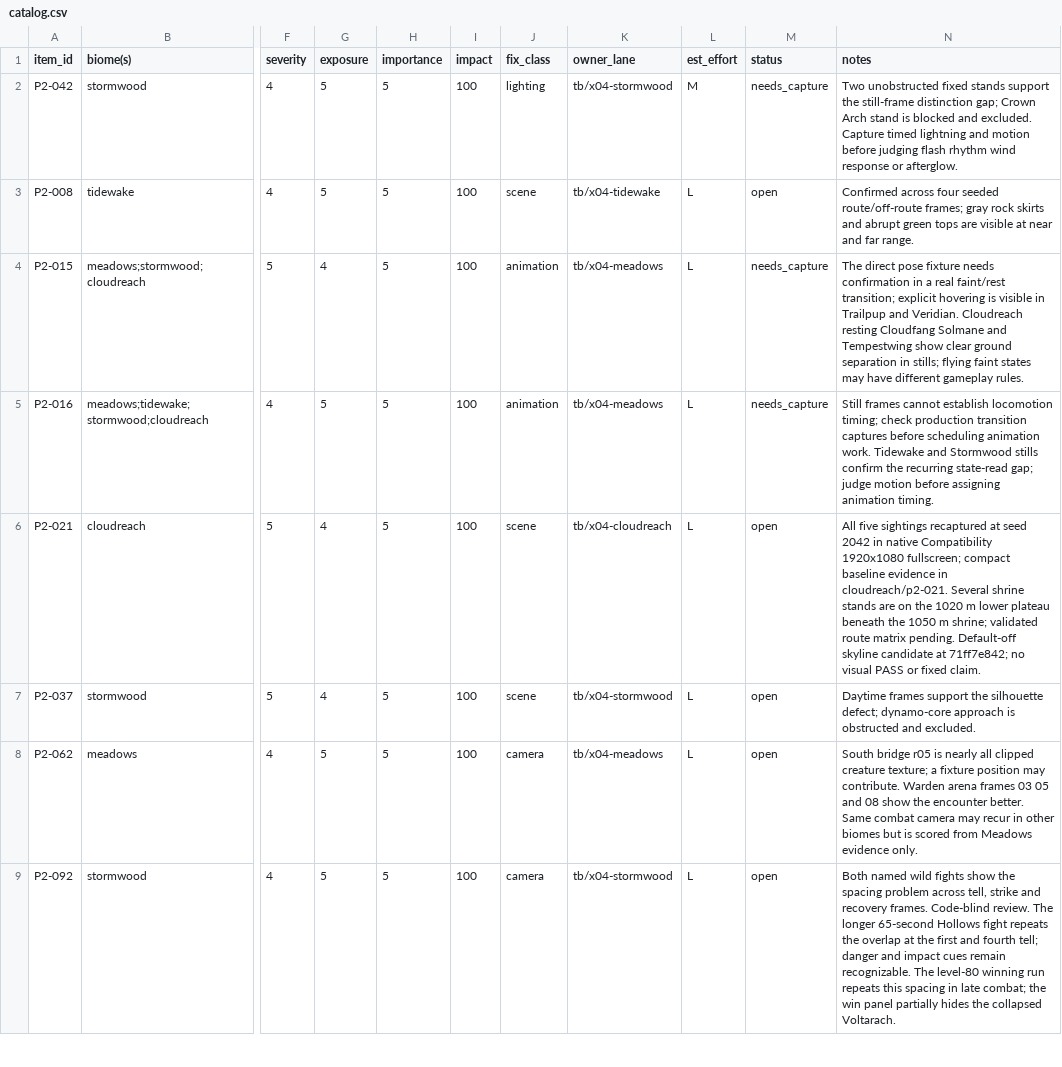
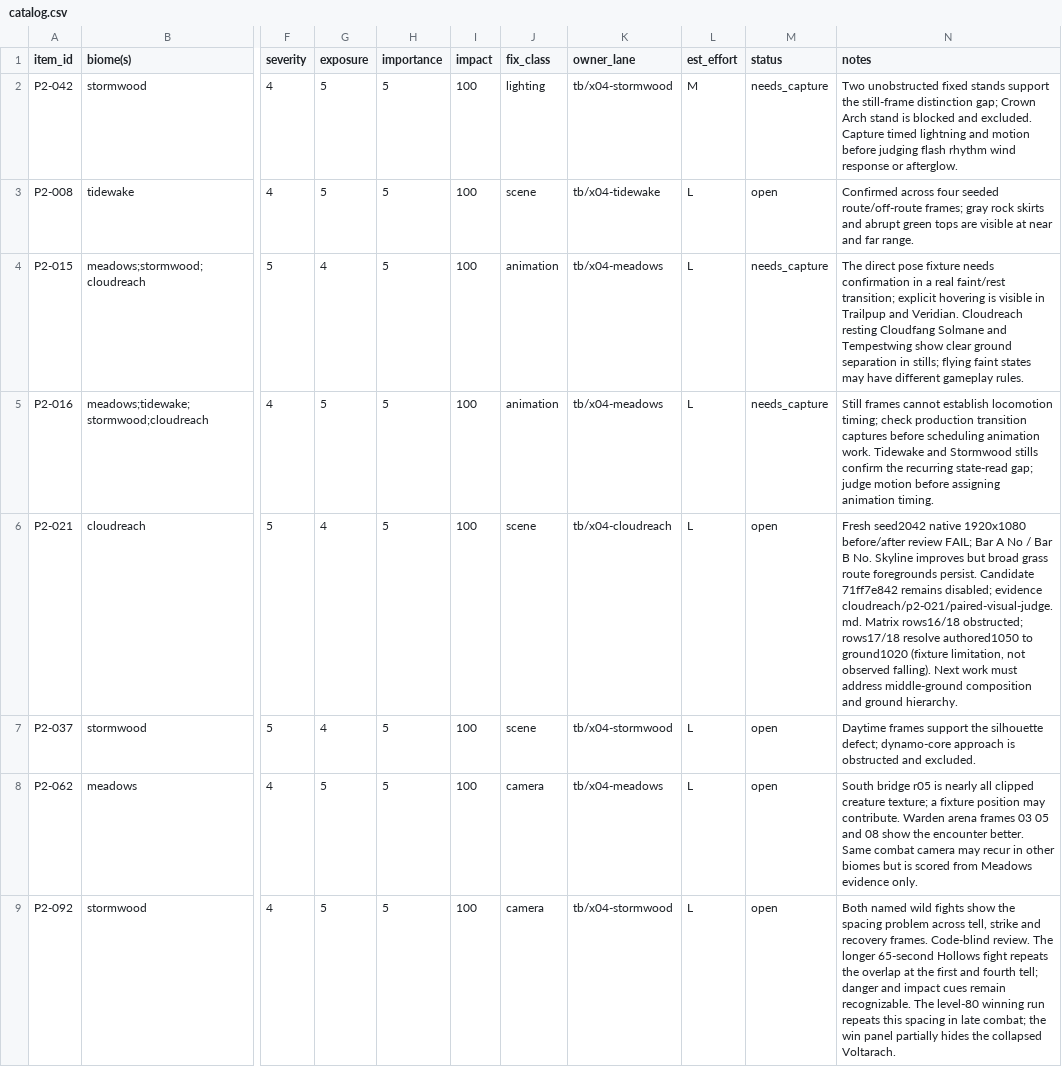
Before and after one commit to MJohnsonWellabe/Tetherbound, a CSV file: ralph/reports/VISUAL/phase2/catalog.csv, drawn as a sheet; only a part is shown, gaps mark what is left out; the diff names each change by its address in the sheet, - before the commit and + after, or states it on an @@ line.

Commit message:
P2-021: retain failed skyline comparison and harden capture receipts

```diff
--- a/ralph/reports/VISUAL/phase2/catalog.csv
+++ b/ralph/reports/VISUAL/phase2/catalog.csv
-N6 (notes): All five sightings recaptured at seed 2042 in native Compatibility 1920x1080 fullscreen; compact baseline evidence in cloudreach/p2-021. Several shrine stands are on the 1020 m lower plateau beneath the 1050 m shrine; validated route matrix pending. Default-off skyline candidate at 71ff7e842; no visual PASS or fixed claim.
+N6 (notes): Fresh seed2042 native 1920x1080 before/after review FAIL; Bar A No / Bar B No. Skyline improves but broad grass route foregrounds persist. Candidate 71ff7e842 remains disabled; evidence cloudreach/p2-021/paired-visual-judge.md. Matrix rows16/18 obstructed; rows17/18 resolve authored1050 to ground1020 (fixture limitation, not observed falling). Next work must address middle-ground composition and ground hierarchy.
```
Also changed, not shown: ralph/reports/VISUAL/phase2/cloudreach/top20.csv, 15 other files.
